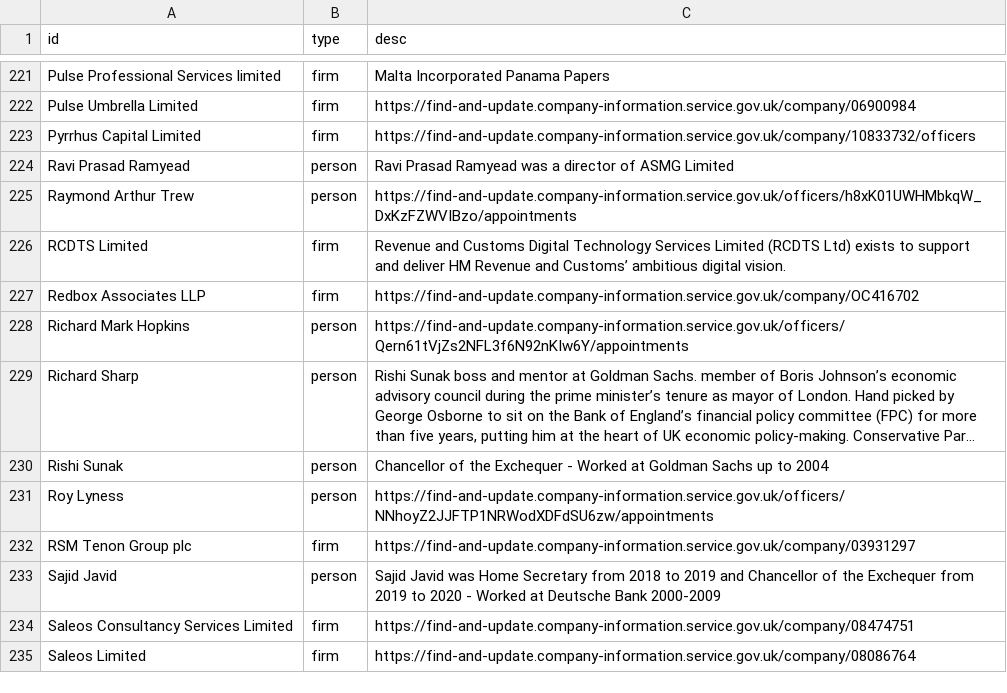
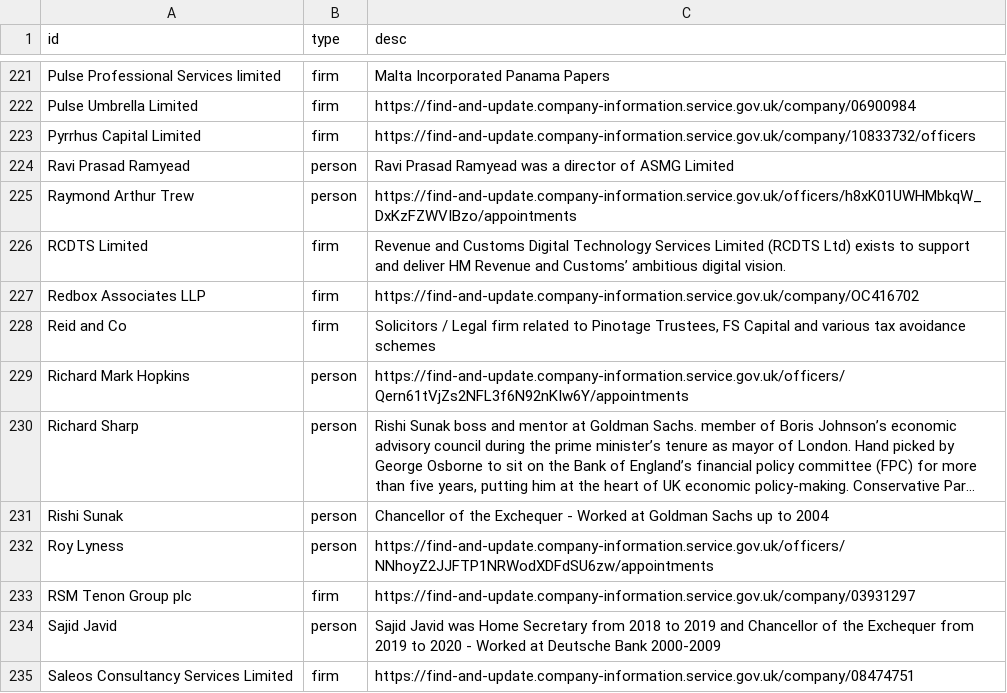
Before and after one commit to prime23-gareth/my-little-crony, a CSV file: src/people.csv, drawn as a sheet; only a part is shown, gaps mark what is left out; the shorter side is filled out with more unchanged rows; long unchanged cells end in ….

```diff
--- a/src/people.csv
+++ b/src/people.csv
@@ -227,2 +227,3 @@ RCDTS Limited,firm,Revenue and Customs Digital Technology Services Limited (RCDT
 Redbox Associates LLP,firm,https://find-and-update.company-information.service.gov.uk/company/OC416702
+Reid and Co,firm,"Solicitors / Legal firm related to Pinotage Trustees, FS Capital and various tax avoidance schemes"
 Richard Mark Hopkins,person,https://find-and-update.company-information.service.gov.uk/officers/Qern61tVjZs2NFL3f6N92nKIw6Y/appointments
```
Also changed, not shown: src/connections.csv, 5 other files.
